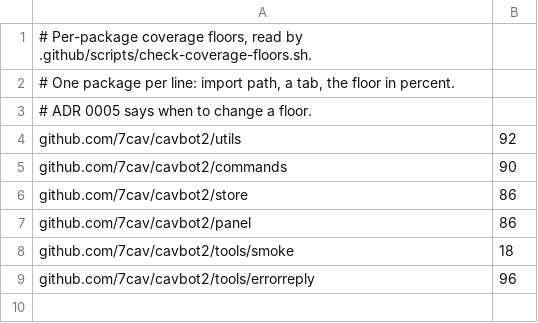
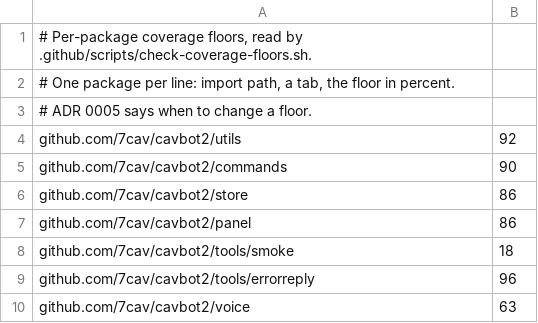
Before and after one commit to 7Cav/cavbot2, a TSV file: .github/coverage-floors.tsv, drawn as a sheet; the diff names each change by its address in the sheet, - before the commit and + after, or states it on an @@ line.

Commit message:
feat(voice): recorder accounts connect at startup (#571)
* feat(voice): recorder accounts connect at startup

The new voice package opens one gateway session per token in
RECORDER_TOKENS, asking only for the guilds and voice states intents.
A token that fails to connect goes to Sentry by its position in the list
and costs only its own recorder. The connected recorders' user IDs go to
temp VC's ignore set, and shutdown closes their sessions. With no token,
recording is off and nothing connects.

Compose, .env.example and the README carry the variable, and the README
says how to set up a recorder application. The Recorder glossary entry
says that with none configured, nobody can record.

Refs #385

* docs(readme): say plainly what a recorder does today

Refs #385

* refactor(voice): name the opener and the gateway session for what they are

Opener reads as a type, not a call, and GatewaySession keeps a recorder's
gateway session apart from the voice connections this package will hold.
The .env.example pointer names the README section as it is titled.

Refs #385

```diff
--- a/.github/coverage-floors.tsv
+++ b/.github/coverage-floors.tsv
+row 10: github.com/7cav/cavbot2/voice | 63
```
Also changed, not shown: 8 other files.
